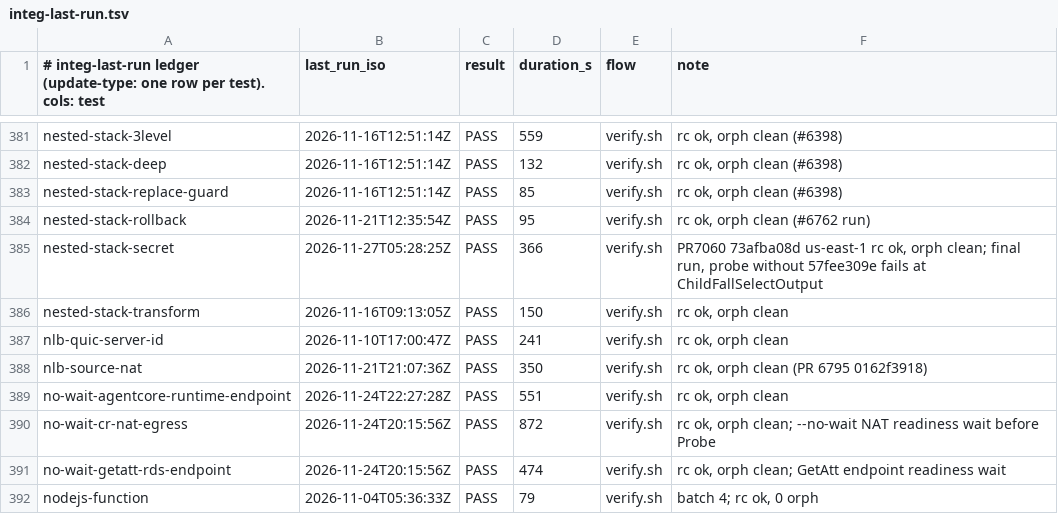
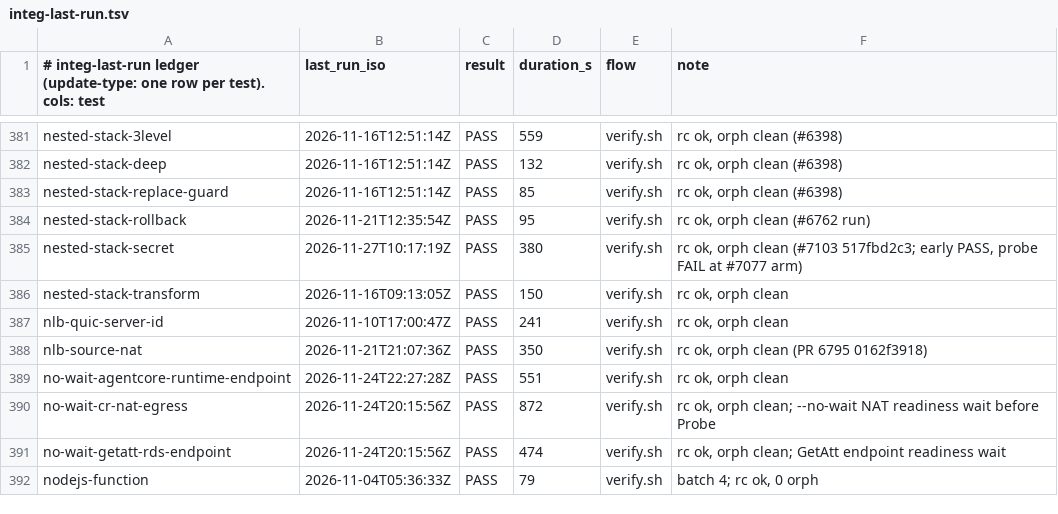
Before and after one commit to go-to-k/cdkd, a TSV file: docs/_generated/integ-last-run.tsv, drawn as a sheet; only a part is shown, gaps mark what is left out.

Commit message:
fix(secret-redaction): mask a 1-3 character piece of a secret-carrying value on every resolver --verbose line, by provenance (#7103)

```diff
--- a/docs/_generated/integ-last-run.tsv
+++ b/docs/_generated/integ-last-run.tsv
@@ -384,3 +384,3 @@ nested-stack-replace-guard	2026-11-16T12:51:14Z	PASS	85	verify.sh	rc ok, orph cl
 nested-stack-rollback	2026-11-21T12:35:54Z	PASS	95	verify.sh	rc ok, orph clean (#6762 run)
-nested-stack-secret	2026-11-27T05:28:25Z	PASS	366	verify.sh	PR7060 73afba08d us-east-1 rc ok, orph clean; final run, probe without 57fee309e fails at ChildFallSelectOutput
+nested-stack-secret	2026-11-27T10:17:19Z	PASS	380	verify.sh	rc ok, orph clean (#7103 517fbd2c3; early PASS, probe FAIL at #7077 arm)
 nested-stack-transform	2026-11-16T09:13:05Z	PASS	150	verify.sh	rc ok, orph clean
```
Also changed, not shown: 38 other files.
